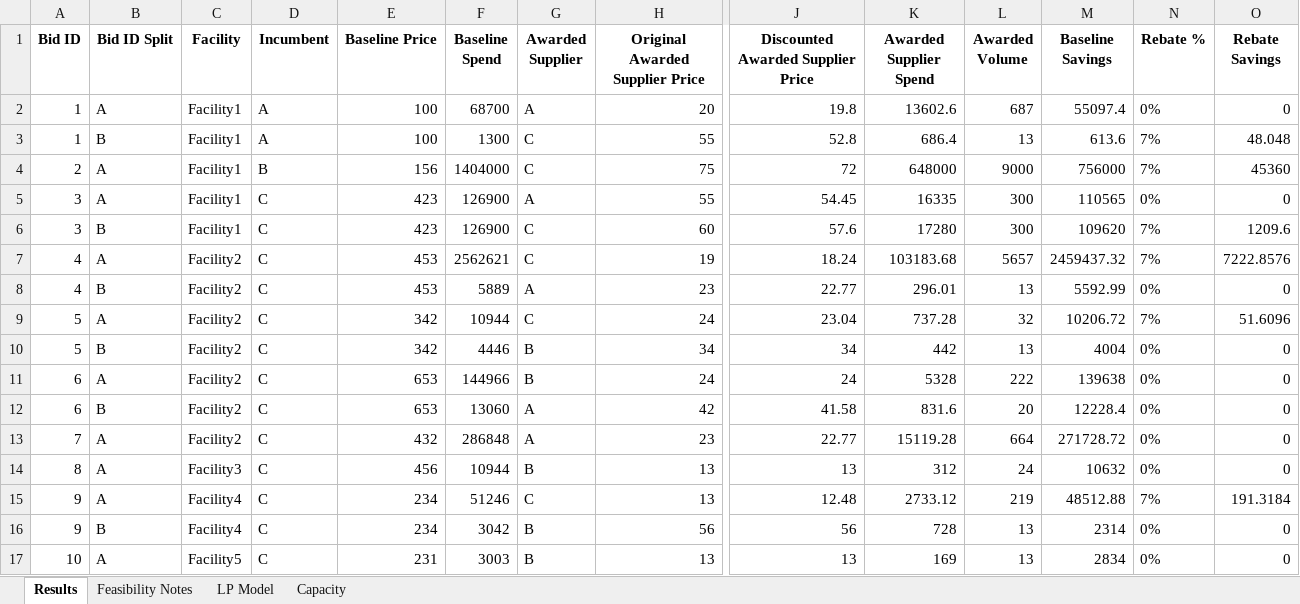
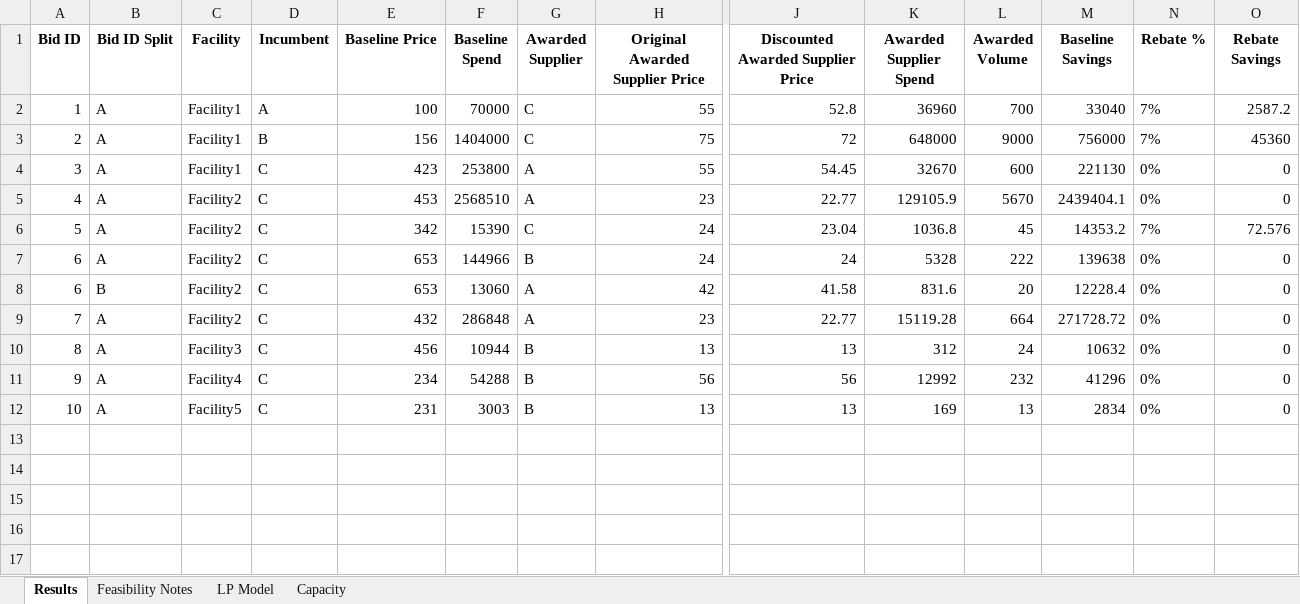
Before and after one commit to peytonwates24/RFP_Analysis_Automation2, an Excel workbook: optimization_results.xlsx, sheet Results, drawn as a sheet; only a part is shown, gaps mark what is left out; values as stored, in another font and other column widths than the file's, no borders; removed rows and columns are numbered as before the commit, all else as after; rows hold the shown columns only; the diff names each change by its address in the sheet, - before the commit and + after, or states it on an @@ line.

Commit message:
Supplier Exclusions now corrected and updated on webapp

```diff
--- a/optimization_results.xlsx (sheet Results)
+++ b/optimization_results.xlsx (sheet Results)
-row 2: 1 | A | Facility1 | A | 100 | 68700 | A | 20 | 19.8 | 13602.6 | 687 | 55097.4 | 0% | 0
-B2 (Bid ID Split): B
+B2 (Bid ID Split): A
-F2 (Baseline Spend): 1300
+F2 (Baseline Spend): 70000
-K2 (Awarded Supplier Spend): 686.4
+K2 (Awarded Supplier Spend): 36960
-L2 (Awarded Volume): 13
+L2 (Awarded Volume): 700
-M2 (Baseline Savings): 613.6
+M2 (Baseline Savings): 33040
-O2 (Rebate Savings): 48.048
+O2 (Rebate Savings): 2587.2
-F4 (Baseline Spend): 126900
+F4 (Baseline Spend): 253800
-K4 (Awarded Supplier Spend): 16335
+K4 (Awarded Supplier Spend): 32670
-L4 (Awarded Volume): 300
+L4 (Awarded Volume): 600
-M4 (Baseline Savings): 110565
+M4 (Baseline Savings): 221130
-row 6: 3 | B | Facility1 | C | 423 | 126900 | C | 60 | 57.6 | 17280 | 300 | 109620 | 7% | 1209.6
-row 7: 4 | A | Facility2 | C | 453 | 2562621 | C | 19 | 18.24 | 103183.68 | 5657 | 2459437.32 | 7% | 7222.8576
-B5 (Bid ID Split): B
+B5 (Bid ID Split): A
-F5 (Baseline Spend): 5889
+F5 (Baseline Spend): 2568510
-K5 (Awarded Supplier Spend): 296.01
+K5 (Awarded Supplier Spend): 129105.9
-L5 (Awarded Volume): 13
+L5 (Awarded Volume): 5670
-M5 (Baseline Savings): 5592.99
+M5 (Baseline Savings): 2439404.1
-F6 (Baseline Spend): 10944
+F6 (Baseline Spend): 15390
-K6 (Awarded Supplier Spend): 737.28
+K6 (Awarded Supplier Spend): 1036.8
-L6 (Awarded Volume): 32
+L6 (Awarded Volume): 45
-M6 (Baseline Savings): 10206.72
+M6 (Baseline Savings): 14353.2
-O6 (Rebate Savings): 51.6096
+O6 (Rebate Savings): 72.576
-row 10: 5 | B | Facility2 | C | 342 | 4446 | B | 34 | 34 | 442 | 13 | 4004 | 0% | 0
-row 15: 9 | A | Facility4 | C | 234 | 51246 | C | 13 | 12.48 | 2733.12 | 219 | 48512.88 | 7% | 191.3184
-B11 (Bid ID Split): B
+B11 (Bid ID Split): A
-F11 (Baseline Spend): 3042
+F11 (Baseline Spend): 54288
-K11 (Awarded Supplier Spend): 728
+K11 (Awarded Supplier Spend): 12992
-L11 (Awarded Volume): 13
+L11 (Awarded Volume): 232
-M11 (Baseline Savings): 2314
+M11 (Baseline Savings): 41296
```
Also changed, not shown: sheet LP Model, 3 other files.
